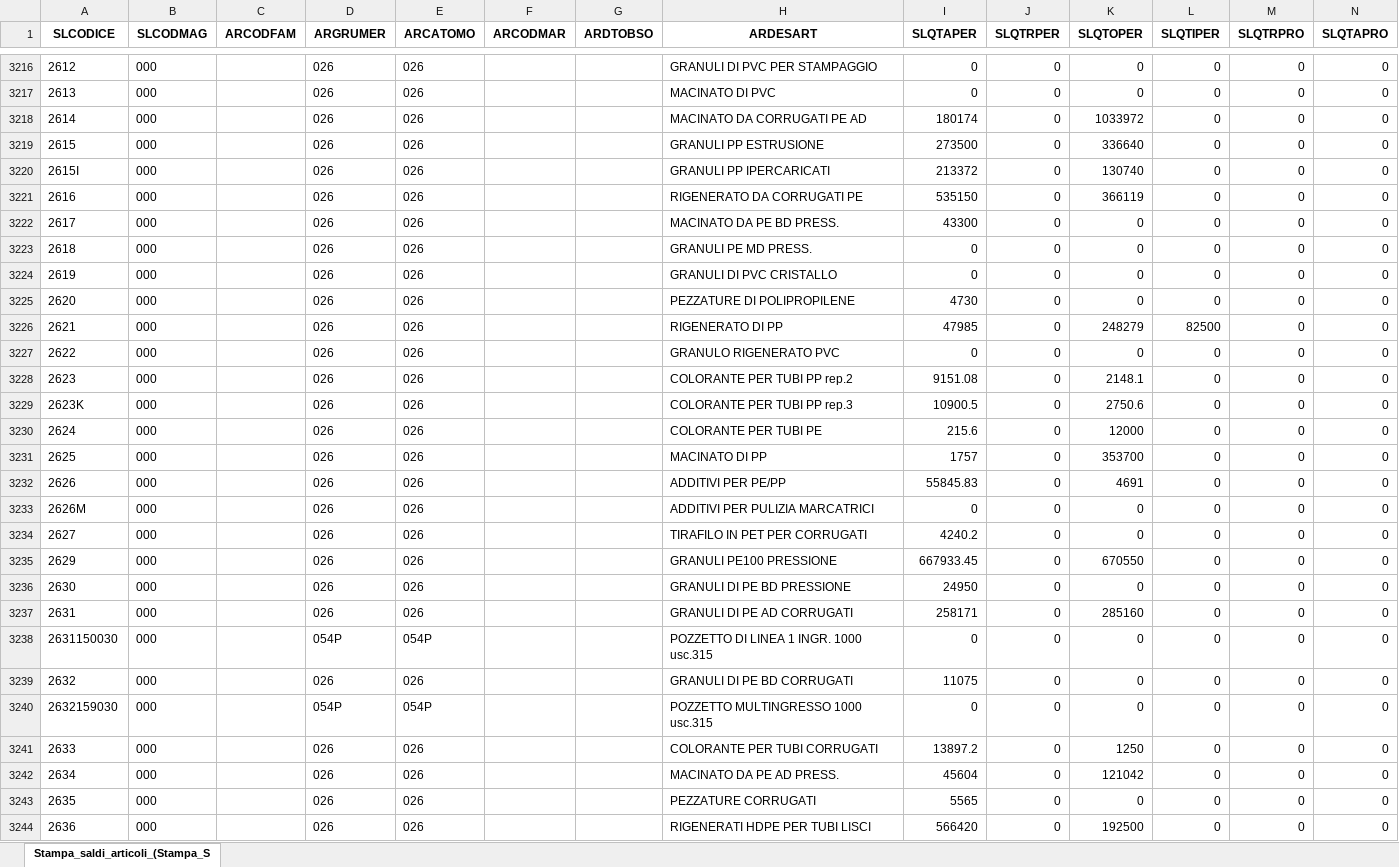
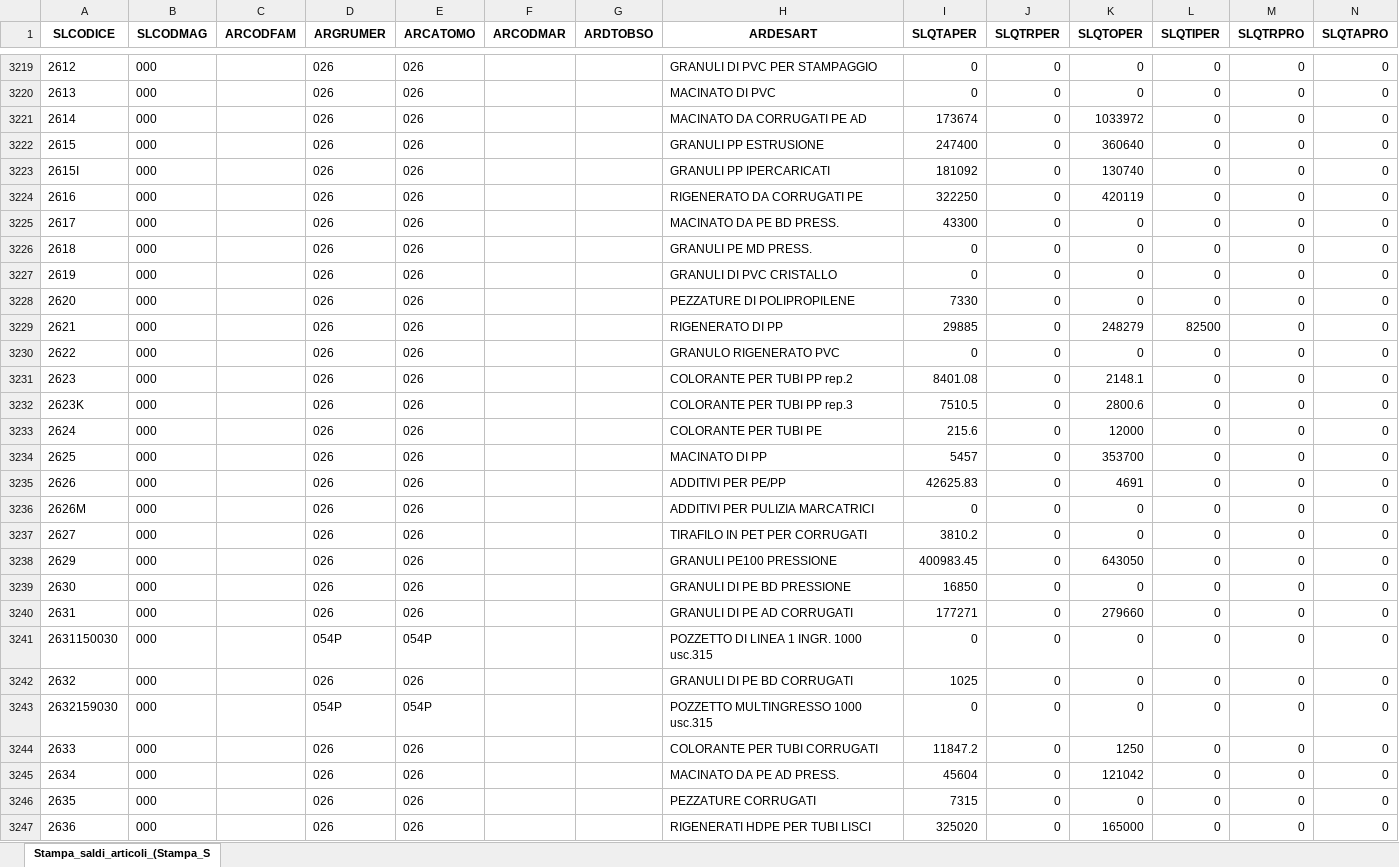
Before and after one commit to Riccini/giacenze-magazzino, an Excel workbook: Stampa_saldi_articoli_(Stampa_Saldi_Contabili_Articoli).xlsx, sheet Stampa_saldi_articoli_(Stampa_S, drawn as a sheet; only a part is shown, gaps mark what is left out; values as stored, in another font and other column widths than the file's, no borders; addresses are those after the commit; the diff covers the shown part only; the diff names each change by its address in the sheet, - before the commit and + after, or states it on an @@ line.

```diff
--- a/Stampa_saldi_articoli_(Stampa_Saldi_Contabili_Articoli).xlsx (sheet Stampa_saldi_articoli_(Stampa_S)
+++ b/Stampa_saldi_articoli_(Stampa_Saldi_Contabili_Articoli).xlsx (sheet Stampa_saldi_articoli_(Stampa_S)
-I3221 (SLQTAPER): 180174
+I3221 (SLQTAPER): 173674
-I3222 (SLQTAPER): 273500
+I3222 (SLQTAPER): 247400
-K3222 (SLQTOPER): 336640
+K3222 (SLQTOPER): 360640
-I3223 (SLQTAPER): 213372
+I3223 (SLQTAPER): 181092
-I3224 (SLQTAPER): 535150
+I3224 (SLQTAPER): 322250
-K3224 (SLQTOPER): 366119
+K3224 (SLQTOPER): 420119
-I3228 (SLQTAPER): 4730
+I3228 (SLQTAPER): 7330
-I3229 (SLQTAPER): 47985
+I3229 (SLQTAPER): 29885
-I3231 (SLQTAPER): 9151.08
+I3231 (SLQTAPER): 8401.08
-I3232 (SLQTAPER): 10900.5
+I3232 (SLQTAPER): 7510.5
-K3232 (SLQTOPER): 2750.6
+K3232 (SLQTOPER): 2800.6
-I3234 (SLQTAPER): 1757
+I3234 (SLQTAPER): 5457
-I3235 (SLQTAPER): 55845.83
+I3235 (SLQTAPER): 42625.83
-I3237 (SLQTAPER): 4240.2
+I3237 (SLQTAPER): 3810.2
-I3238 (SLQTAPER): 667933.45
+I3238 (SLQTAPER): 400983.45
-K3238 (SLQTOPER): 670550
+K3238 (SLQTOPER): 643050
-I3239 (SLQTAPER): 24950
+I3239 (SLQTAPER): 16850
-I3240 (SLQTAPER): 258171
+I3240 (SLQTAPER): 177271
-K3240 (SLQTOPER): 285160
+K3240 (SLQTOPER): 279660
-I3242 (SLQTAPER): 11075
+I3242 (SLQTAPER): 1025
-I3244 (SLQTAPER): 13897.2
+I3244 (SLQTAPER): 11847.2
-I3246 (SLQTAPER): 5565
+I3246 (SLQTAPER): 7315
-I3247 (SLQTAPER): 566420
+I3247 (SLQTAPER): 325020
-K3247 (SLQTOPER): 192500
+K3247 (SLQTOPER): 165000
```
Also changed, not shown: 4 added rows and 556 edited cells elsewhere in this sheet, Stampa_portafoglio_ordini_(Stampa__per_Cliente_Fornitore).xlsx.
